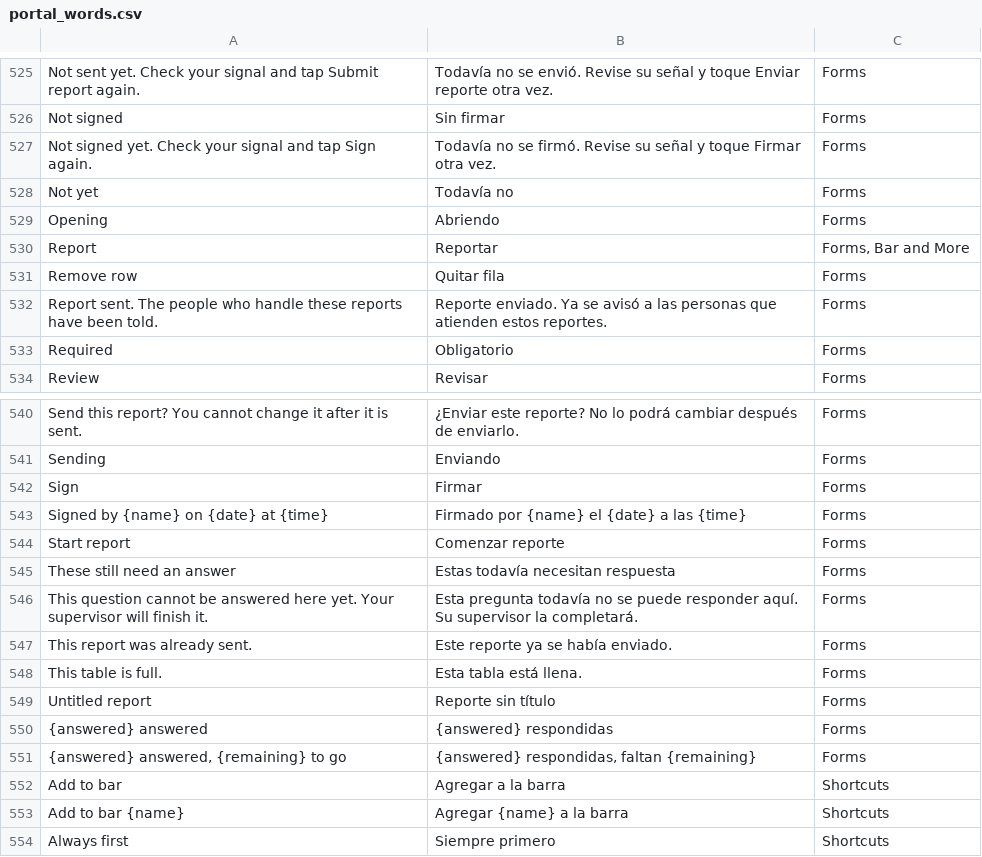
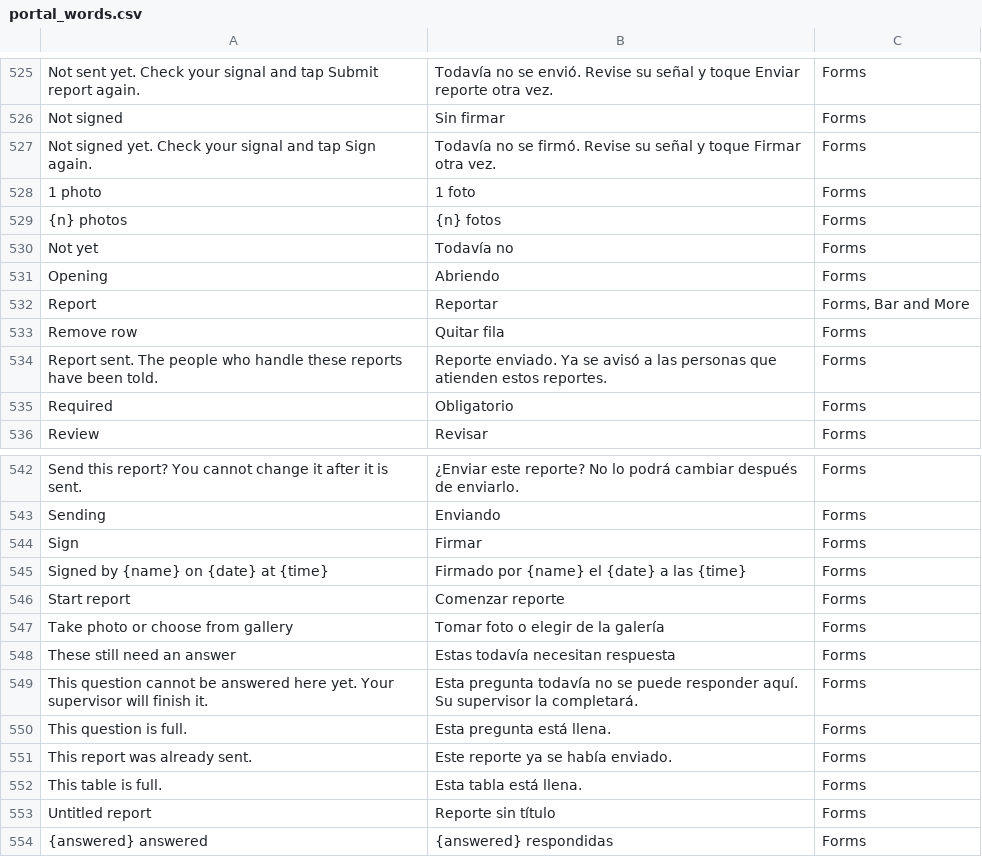
Before and after one commit to isouadda/ocsa-staff-portal, a CSV file: translation/portal_words.csv, drawn as a sheet; only a part is shown, gaps mark what is left out; the shorter side is filled out with more unchanged rows; the diff names each change by its address in the sheet, - before the commit and + after, or states it on an @@ line.

```diff
--- a/translation/portal_words.csv
+++ b/translation/portal_words.csv
+row 528: 1 photo | 1 foto | Forms
+row 529: {n} photos | {n} fotos | Forms
+row 547: Take photo or choose from gallery | Tomar foto o elegir de la galería | Forms
+row 550: This question is full. | Esta pregunta está llena. | Forms
```
Also changed, not shown: 6 other files.
